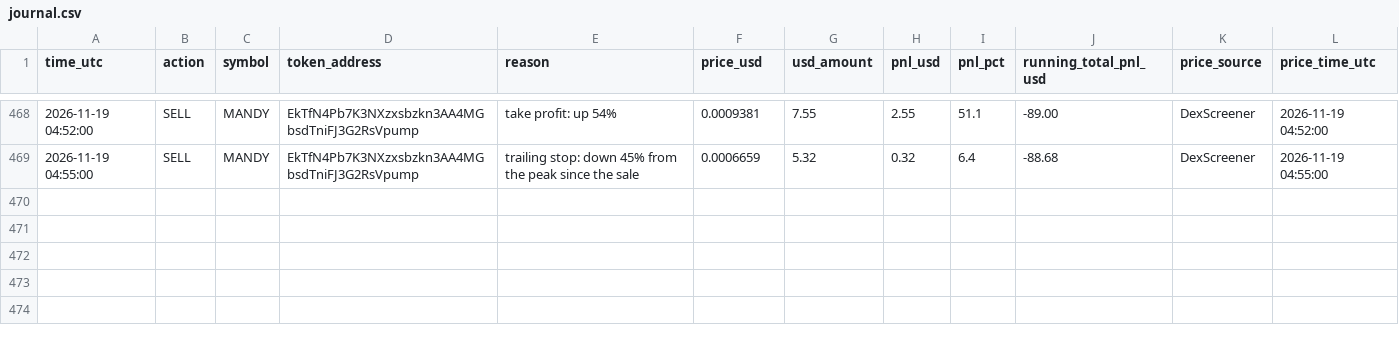
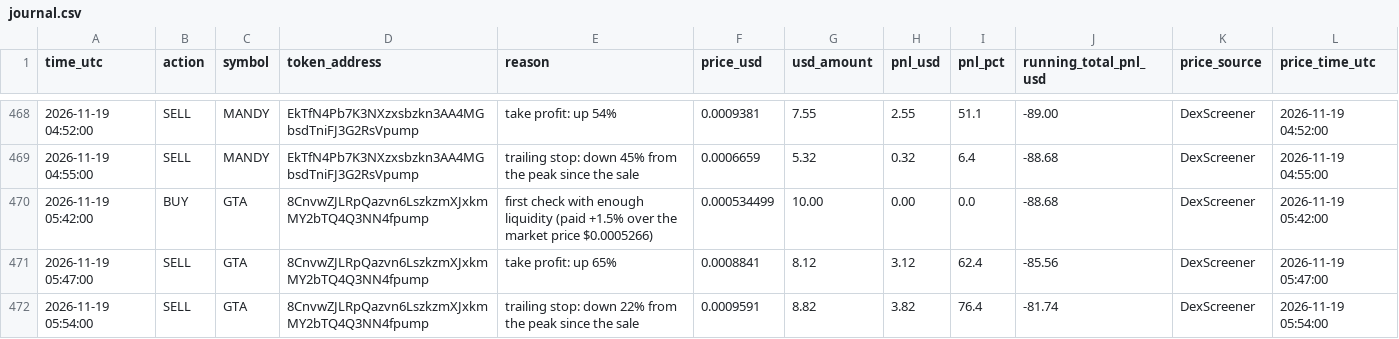
Before and after one commit to Asayed36/trading-bot, a CSV file: data/main-1min/liquid/l1/journal.csv, drawn as a sheet; only a part is shown, gaps mark what is left out.

```diff
--- a/data/main-1min/liquid/l1/journal.csv
+++ b/data/main-1min/liquid/l1/journal.csv
@@ -469 +469,4 @@ time_utc,action,symbol,token_address,reason,price_usd,usd_amount,pnl_usd,pnl_pct
 2026-11-19 04:55:00,SELL,MANDY,EkTfN4Pb7K3NXzxsbzkn3AA4MGbsdTniFJ3G2RsVpump,trailing stop: down 45% from the peak since the sale,0.0006659,5.32,0.32,6.4,-88.68,DexScreener,2026-11-19 04:55:00
+2026-11-19 05:42:00,BUY,GTA,8CnvwZJLRpQazvn6LszkzmXJxkmMY2bTQ4Q3NN4fpump,first check with enough liquidity (paid +1.5% over the market price $0.0005266),0.000534499,10.00,0.00,0.0,-88.68,DexScreener,2026-11-19 05:42:00
+2026-11-19 05:47:00,SELL,GTA,8CnvwZJLRpQazvn6LszkzmXJxkmMY2bTQ4Q3NN4fpump,take profit: up 65%,0.0008841,8.12,3.12,62.4,-85.56,DexScreener,2026-11-19 05:47:00
+2026-11-19 05:54:00,SELL,GTA,8CnvwZJLRpQazvn6LszkzmXJxkmMY2bTQ4Q3NN4fpump,trailing stop: down 22% from the peak since the sale,0.0009591,8.82,3.82,76.4,-81.74,DexScreener,2026-11-19 05:54:00
```
Also changed, not shown: data/launch/launches.csv, data/main-1min/liquid/l2/journal.csv, 30 other files.
